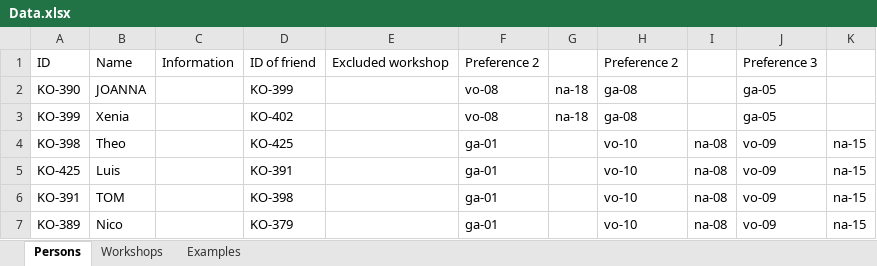
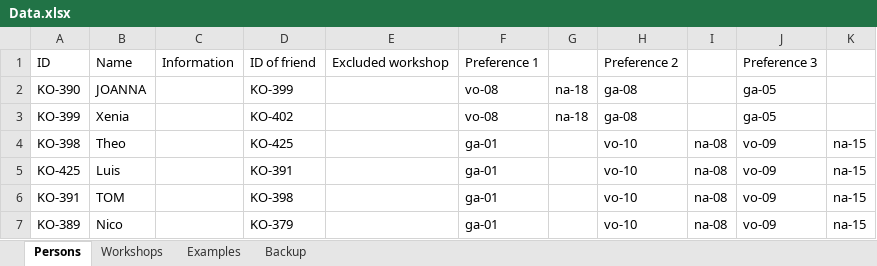
Before and after one commit to Direcx/workshop-einteilung, an Excel workbook: Data.xlsx, sheet Persons, drawn as a sheet; only a part is shown; values as stored, in another font and other column widths than the file's, no borders; the diff names each change by its address in the sheet, - before the commit and + after, or states it on an @@ line.

```diff
--- a/Data.xlsx (sheet Persons)
+++ b/Data.xlsx (sheet Persons)
+sheet tab: Backup
-F1: Preference 2
+F1: Preference 1
```
Also changed, not shown: sheet Workshops, 2 other files.
